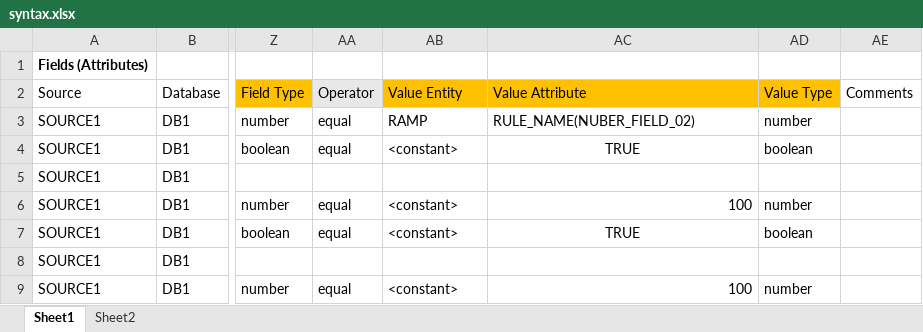
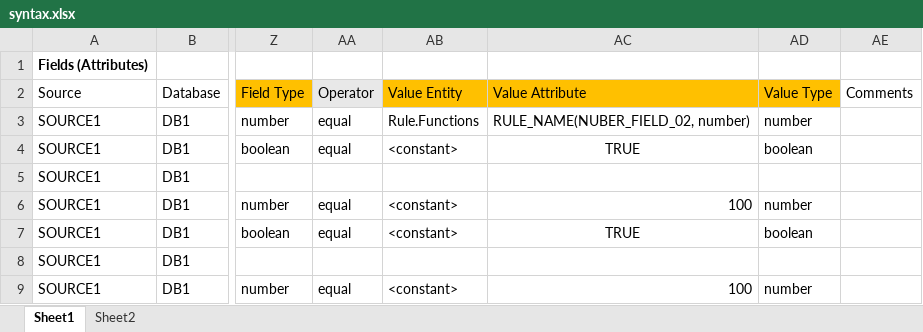
Before and after one commit to incatrex/raqb-demo, an Excel workbook: python/syntax.xlsx, sheet Sheet1, drawn as a sheet; only a part is shown, gaps mark what is left out; values as stored, in another font and other column widths than the file's, no borders; table styles not drawn; the diff names each change by its address in the sheet, - before the commit and + after, or states it on an @@ line.

```diff
--- a/python/syntax.xlsx (sheet Sheet1)
+++ b/python/syntax.xlsx (sheet Sheet1)
-AB3: RAMP
+AB3: Rule.Functions
-AC3: RULE_NAME(NUBER_FIELD_02)
+AC3: RULE_NAME(NUBER_FIELD_02, number)
```
Also changed, not shown: 2 other files.
